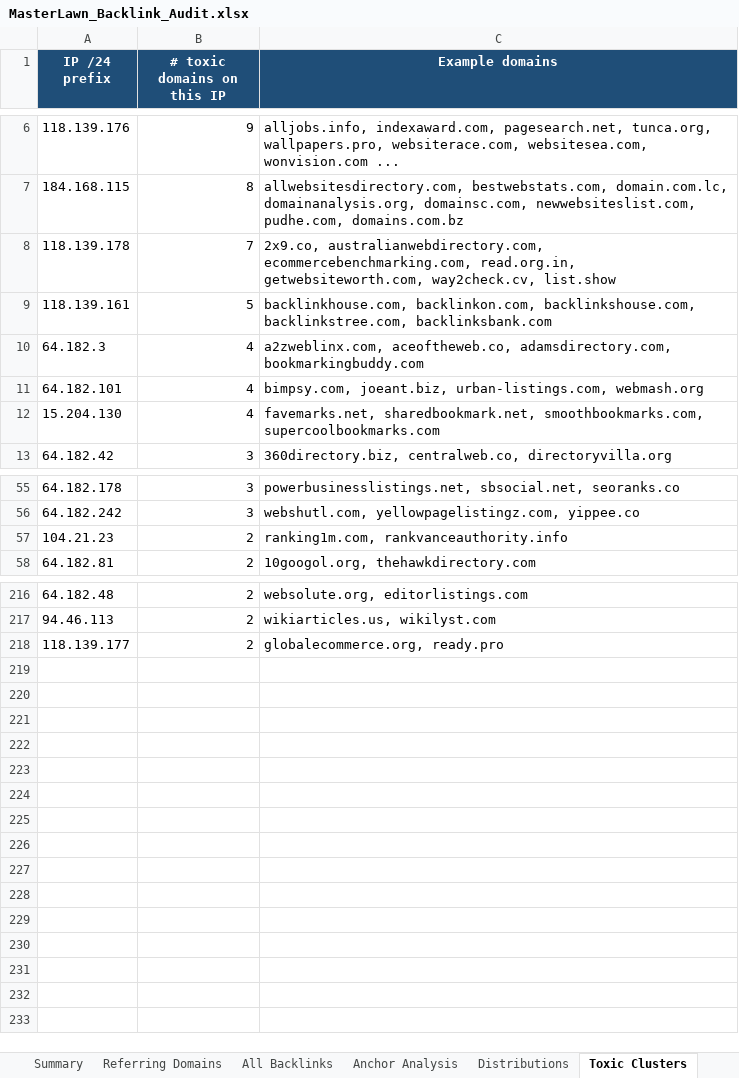
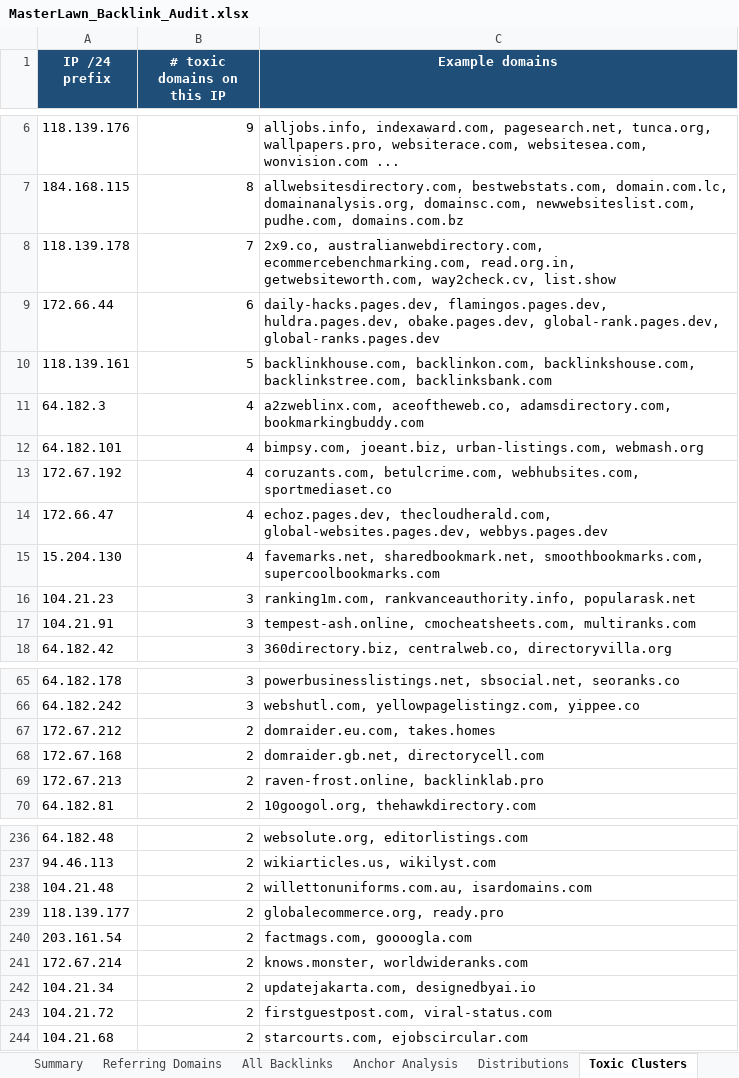
Before and after one commit to fahadahmad-ship-it/test, an Excel workbook: seo/MasterLawn_Backlink_Audit.xlsx, sheet Toxic Clusters, drawn as a sheet; only a part is shown, gaps mark what is left out; values as stored, in another font and other column widths than the file's, no borders; addresses are those after the commit; the diff covers the shown part only; the diff names each change by its address in the sheet, - before the commit and + after, or states it on an @@ line.

```diff
--- a/seo/MasterLawn_Backlink_Audit.xlsx (sheet Toxic Clusters)
+++ b/seo/MasterLawn_Backlink_Audit.xlsx (sheet Toxic Clusters)
+row 9: 172.66.44 | 6 | daily-hacks.pages.dev, flamingos.pages.dev, huldra.pages.dev, obake.pages.dev, global-rank.pages.dev, global-ranks.pages.dev
+row 13: 172.67.192 | 4 | coruzants.com, betulcrime.com, webhubsites.com, sportmediaset.co
+row 14: 172.66.47 | 4 | echoz.pages.dev, thecloudherald.com, global-websites.pages.dev, webbys.pages.dev
+row 16: 104.21.23 | 3 | ranking1m.com, rankvanceauthority.info, popularask.net
+row 17: 104.21.91 | 3 | tempest-ash.online, cmocheatsheets.com, multiranks.com
+row 67: 172.67.212 | 2 | domraider.eu.com, takes.homes
+row 68: 172.67.168 | 2 | domraider.gb.net, directorycell.com
-A69 (IP /24 prefix): 104.21.23
+A69 (IP /24 prefix): 172.67.213
-C69 (Example domains): ranking1m.com, rankvanceauthority.info
+C69 (Example domains): raven-frost.online, backlinklab.pro
+row 238: 104.21.48 | 2 | willettonuniforms.com.au, isardomains.com
+row 240: 203.161.54 | 2 | factmags.com, goooogla.com
+row 241: 172.67.214 | 2 | knows.monster, worldwideranks.com
+row 242: 104.21.34 | 2 | updatejakarta.com, designedbyai.io
+row 243: 104.21.72 | 2 | firstguestpost.com, viral-status.com
+row 244: 104.21.68 | 2 | starcourts.com, ejobscircular.com
```
Also changed, not shown: 14 added rows and 1 removed row elsewhere in this sheet, sheet All Backlinks, sheet Referring Domains, sheet Summary, seo/MasterLawn_Baseline_Benchmark.xlsx, seo/MasterLawn_Disavow.xlsx, 1 other file.
